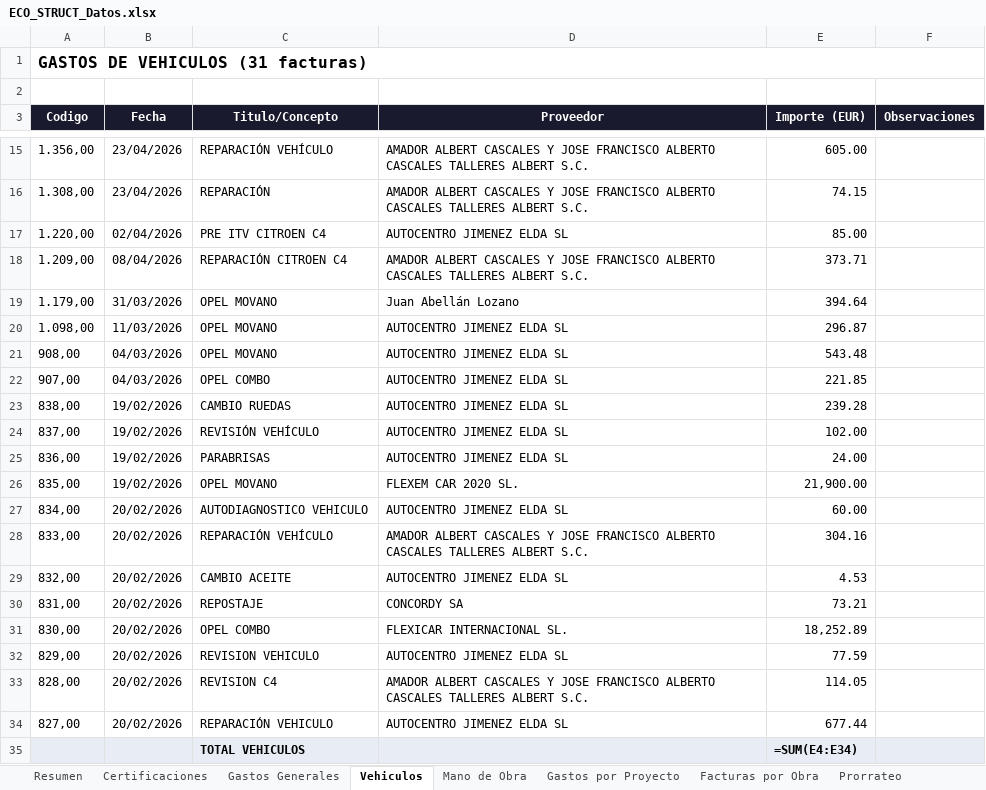
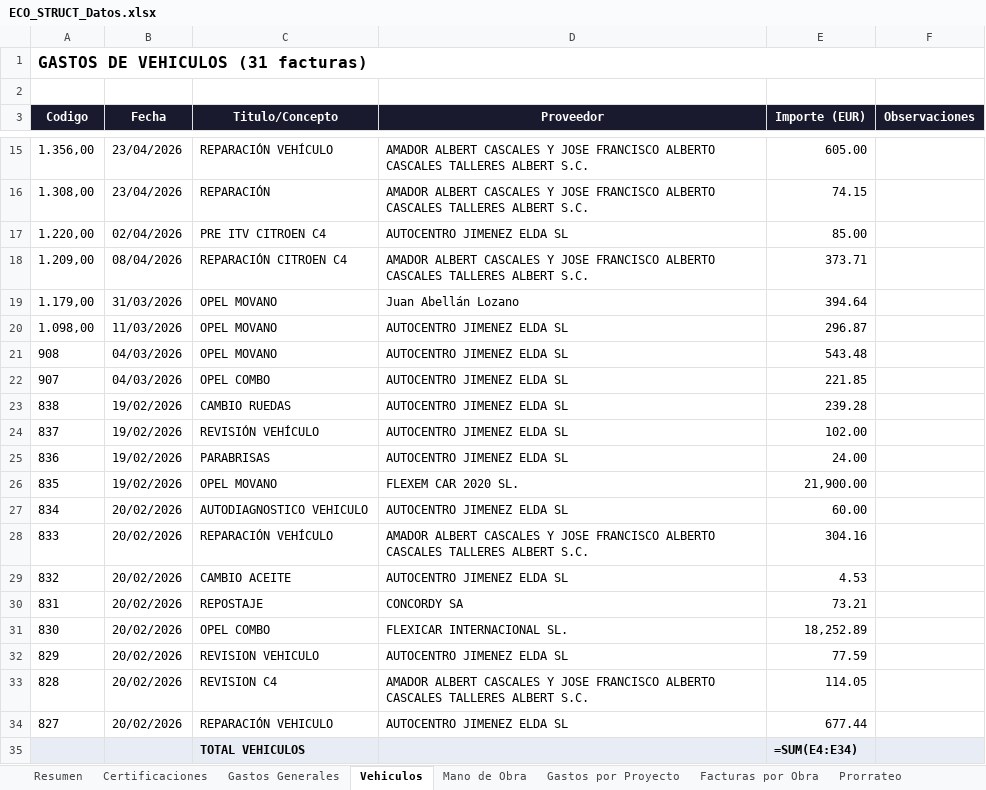
Before and after one commit to juanjosemas/dashboard, an Excel workbook: ECO_STRUCT_Datos.xlsx, sheet Vehiculos, drawn as a sheet; only a part is shown, gaps mark what is left out; values as stored, in another font and other column widths than the file's, no borders; formulas without a stored value are shown as written; the diff names each change by its address in the sheet, - before the commit and + after, or states it on an @@ line.

```diff
--- a/ECO_STRUCT_Datos.xlsx (sheet Vehiculos)
+++ b/ECO_STRUCT_Datos.xlsx (sheet Vehiculos)
-A21 (Codigo): 908,00
+A21 (Codigo): 908
-A22 (Codigo): 907,00
+A22 (Codigo): 907
-A23 (Codigo): 838,00
+A23 (Codigo): 838
-A24 (Codigo): 837,00
+A24 (Codigo): 837
-A25 (Codigo): 836,00
+A25 (Codigo): 836
-A26 (Codigo): 835,00
+A26 (Codigo): 835
-A27 (Codigo): 834,00
+A27 (Codigo): 834
-A28 (Codigo): 833,00
+A28 (Codigo): 833
-A29 (Codigo): 832,00
+A29 (Codigo): 832
-A30 (Codigo): 831,00
+A30 (Codigo): 831
-A31 (Codigo): 830,00
+A31 (Codigo): 830
-A32 (Codigo): 829,00
+A32 (Codigo): 829
-A33 (Codigo): 828,00
+A33 (Codigo): 828
-A34 (Codigo): 827,00
+A34 (Codigo): 827
```
Also changed, not shown: sheet Facturas por Obra, sheet Gastos Generales, sheet Mano de Obra, sheet Certificaciones, sheet Gastos por Proyecto, sheet Resumen, 1 other file.
